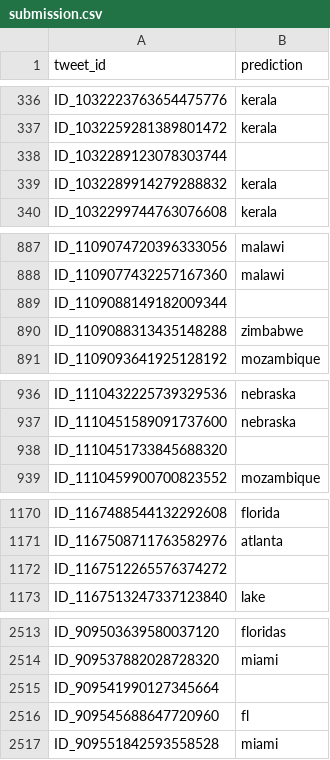
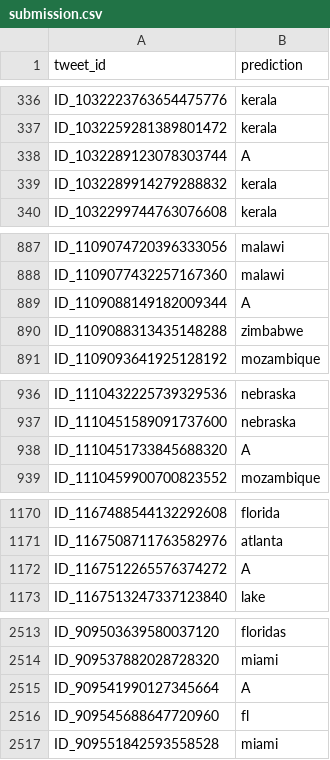
Before and after one commit to Abel-Moremi/Microsoft-Learn-Location-Mention-Recognition-Challenge, a CSV file: data/submission.csv, drawn as a sheet; only a part is shown, gaps mark what is left out.

Commit message:
Add: letter A for empty predictions

```diff
--- a/data/submission.csv
+++ b/data/submission.csv
@@ -337,3 +337,3 @@ ID_1032223763654475776,kerala
 ID_1032259281389801472,kerala
-ID_1032289123078303744,
+ID_1032289123078303744,A
 ID_1032289914279288832,kerala
@@ -888,3 +888,3 @@ ID_1109074720396333056,malawi
 ID_1109077432257167360,malawi
-ID_1109088149182009344,
+ID_1109088149182009344,A
 ID_1109088313435148288,zimbabwe
@@ -937,3 +937,3 @@ ID_1110432225739329536,nebraska
 ID_1110451589091737600,nebraska
-ID_1110451733845688320,
+ID_1110451733845688320,A
 ID_1110459900700823552,mozambique
@@ -1171,3 +1171,3 @@ ID_1167488544132292608,florida
 ID_1167508711763582976,atlanta
-ID_1167512265576374272,
+ID_1167512265576374272,A
 ID_1167513247337123840,lake
@@ -2514,3 +2514,3 @@ ID_909503639580037120,floridas
 ID_909537882028728320,miami
-ID_909541990127345664,
+ID_909541990127345664,A
 ID_909545688647720960,fl
```
Also changed, not shown: 1 other file.
